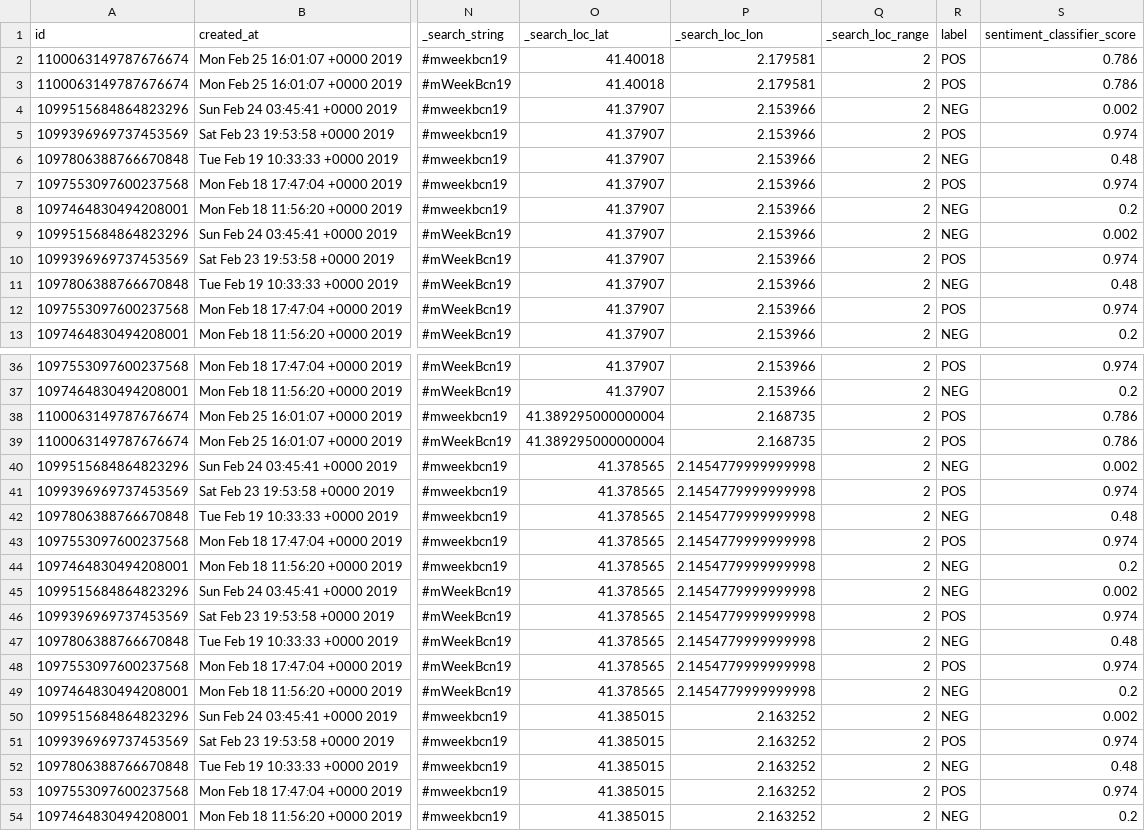
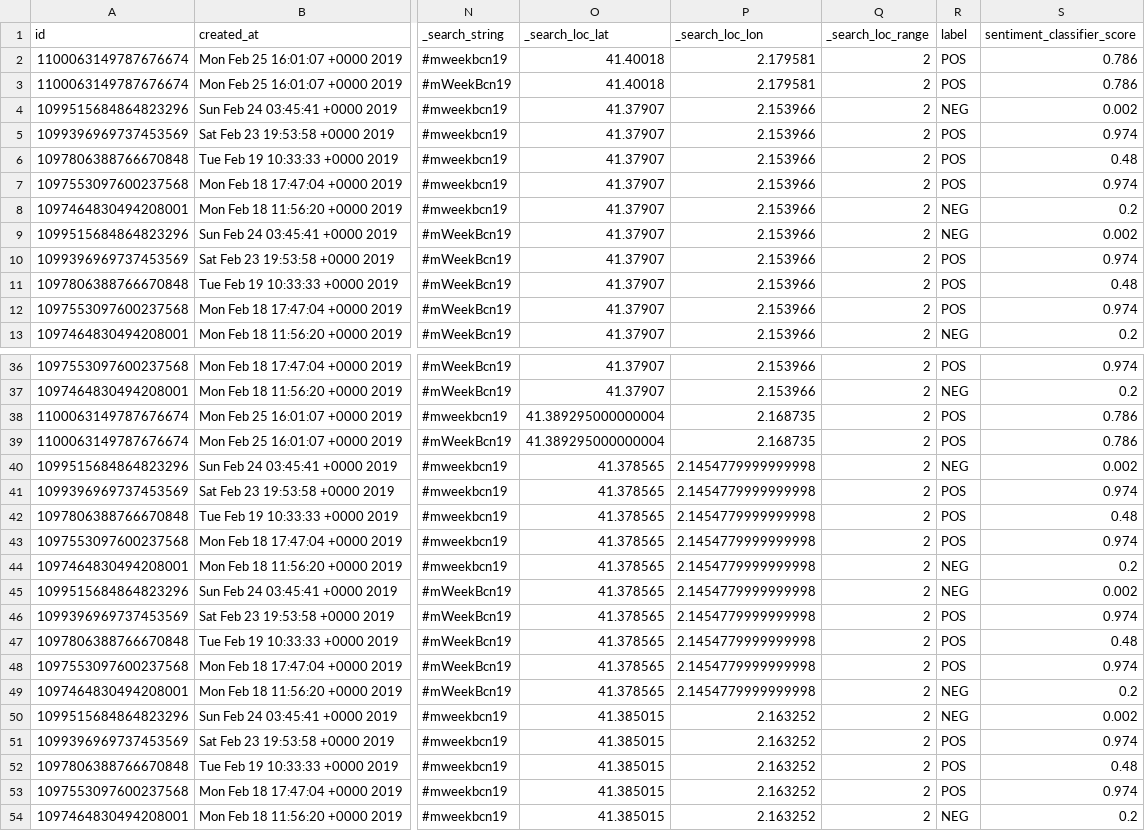
Before and after one commit to jstarsk/tweet-mact-mwc, a CSV file: db/fetched_tweets_by_#mweekbcn19.csv, drawn as a sheet; only a part is shown, gaps mark what is left out; the diff covers the shown part only; the diff names each change by its address in the sheet, - before the commit and + after, or states it on an @@ line.

```diff
--- a/db/fetched_tweets_by_#mweekbcn19.csv
+++ b/db/fetched_tweets_by_#mweekbcn19.csv
-R6 (label): NEG
+R6 (label): POS
-R11 (label): NEG
+R11 (label): POS
-R42 (label): NEG
+R42 (label): POS
-R47 (label): NEG
+R47 (label): POS
-R52 (label): NEG
+R52 (label): POS
```
Also changed, not shown: 4 edited cells elsewhere in this file, db/fetched_tweets_by_#smartcity.csv, db/fetched_tweets_by_#technologymatters.csv, 7 other files.
